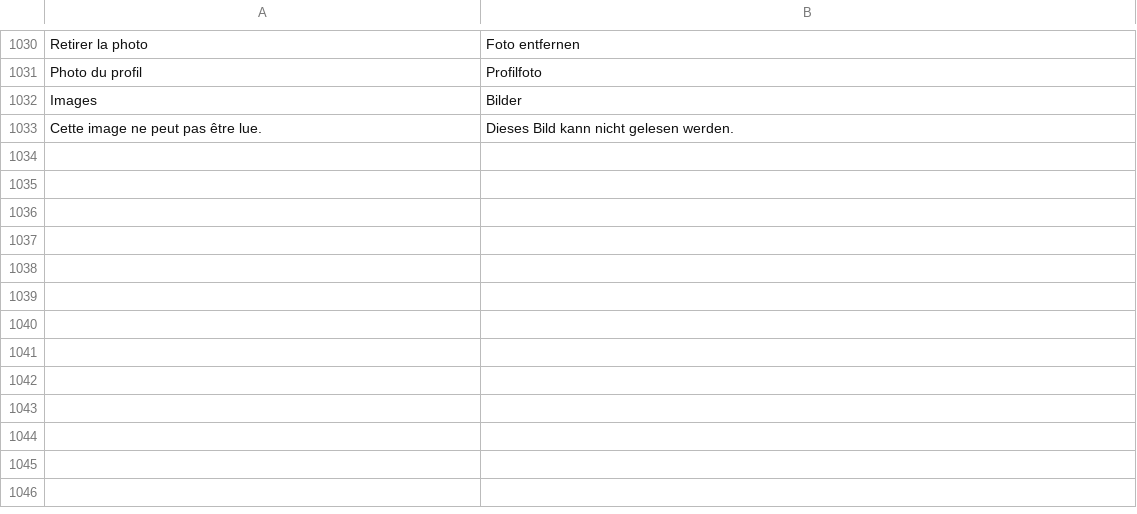
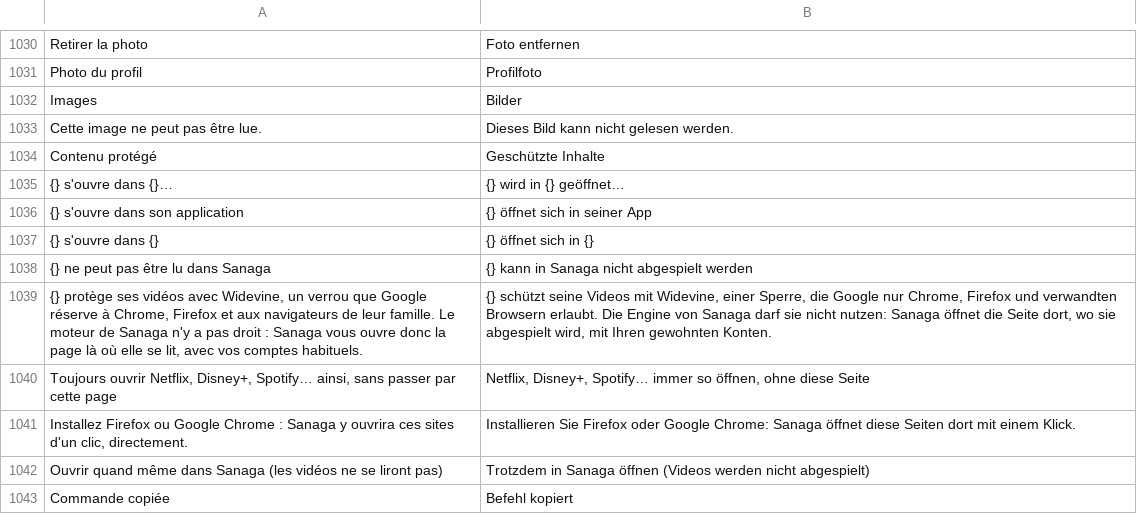
Before and after one commit to grassfieldhq/sanaga, a TSV file: assets/i18n/de.tsv, drawn as a sheet; only a part is shown, gaps mark what is left out; the diff names each change by its address in the sheet, - before the commit and + after, or states it on an @@ line.

Commit message:
Protected sites (Netflix…) open straight where they play
- identity::protected_url (not embeds, not sites the person chose to keep in Sanaga), handoffs cached once per run and found in PATH or Flatpak exports, with the browser's name; browser_install_hint
- page.rs: link clicks and new windows to protected sites are stopped before loading (PageSignal::Protected)
- navigate(): typed addresses and favourites go through protected_site(); with drm_auto the site opens at once and the tab stays (a tab opened only for it closes), else sanaga://protected: one-click page with the other ways, 'always' ticked, or stay in Sanaga anyway
- GTK toast above the pages for notices (they were hidden under the WebView)

```diff
--- a/assets/i18n/de.tsv
+++ b/assets/i18n/de.tsv
+row 1034: Contenu protégé | Geschützte Inhalte
+row 1035: {} s'ouvre dans {}… | {} wird in {} geöffnet…
+row 1036: {} s'ouvre dans son application | {} öffnet sich in seiner App
+row 1037: {} s'ouvre dans {} | {} öffnet sich in {}
+row 1038: {} ne peut pas être lu dans Sanaga | {} kann in Sanaga nicht abgespielt werden
+row 1039: {} protège ses vidéos avec Widevine, un verrou que Google réserve à Chrome, Firefox et aux navigateurs de leur famille. Le moteur de Sanaga n'y a pas droit : Sanaga vous ouvre donc la page là où elle se lit, avec vos comptes habituels. | {} schützt seine Videos mit Widevine, einer Sperre, die Google nur Chrome, Firefox und verwandten Browsern erlaubt. Die Engine von Sanaga darf sie nicht nutzen: Sanaga öffnet die Seite dort, wo sie abgespielt wird, mit Ihren gewohnten Konten.
+row 1040: Toujours ouvrir Netflix, Disney+, Spotify… ainsi, sans passer par cette page | Netflix, Disney+, Spotify… immer so öffnen, ohne diese Seite
+row 1041: Installez Firefox ou Google Chrome : Sanaga y ouvrira ces sites d'un clic, directement. | Installieren Sie Firefox oder Google Chrome: Sanaga öffnet diese Seiten dort mit einem Klick.
+row 1042: Ouvrir quand même dans Sanaga (les vidéos ne se liront pas) | Trotzdem in Sanaga öffnen (Videos werden nicht abgespielt)
+row 1043: Commande copiée | Befehl kopiert
```
Also changed, not shown: assets/i18n/en.tsv, assets/i18n/es.tsv, 13 other files.
